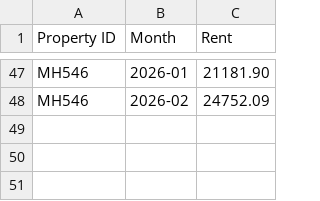
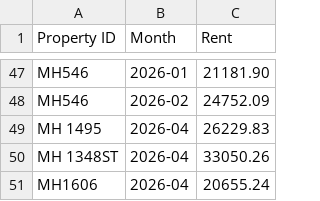
Before and after one commit to Nancy398/Leasing-price-strategies, a CSV file: Airbnbrent.csv, drawn as a sheet; only a part is shown, gaps mark what is left out; the diff names each change by its address in the sheet, - before the commit and + after, or states it on an @@ line.

Commit message:
Update Airbnbrent.csv

```diff
--- a/Airbnbrent.csv
+++ b/Airbnbrent.csv
+row 49: MH 1495 | 2026-04 | 26229.83
+row 50: MH 1348ST | 2026-04 | 33050.26
+row 51: MH1606 | 2026-04 | 20655.24
```
